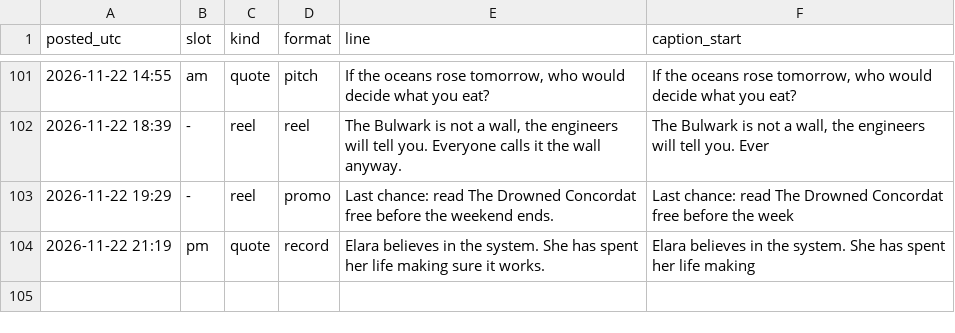
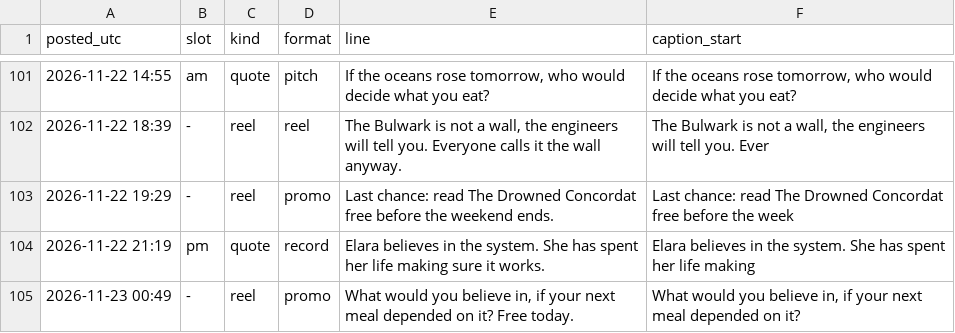
Before and after one commit to somhairlemaccormick-collab/The-Drowned-Concordat-Promo, a CSV file: log/posts.csv, drawn as a sheet; only a part is shown, gaps mark what is left out.

```diff
--- a/log/posts.csv
+++ b/log/posts.csv
@@ -104 +104,2 @@ posted_utc,slot,kind,format,line,caption_start
 2026-11-22 21:19,pm,quote,record,Elara believes in the system. She has spent her life making sure it works.,Elara believes in the system. She has spent her life making
+2026-11-23 00:49,-,reel,promo,"What would you believe in, if your next meal depended on it? Free today.","What would you believe in, if your next meal depended on it?"
```
Also changed, not shown: 2 other files.
